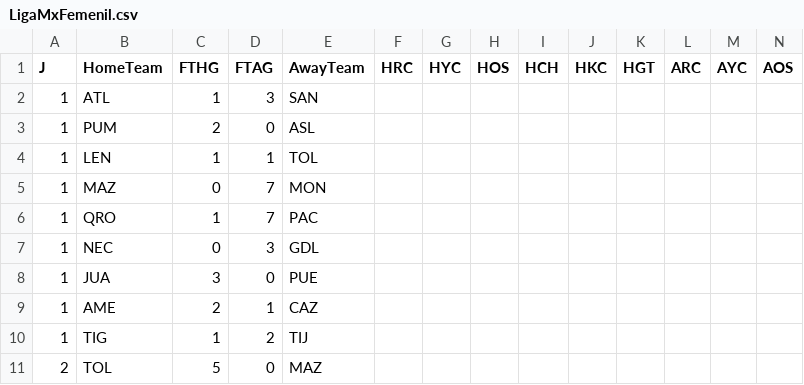
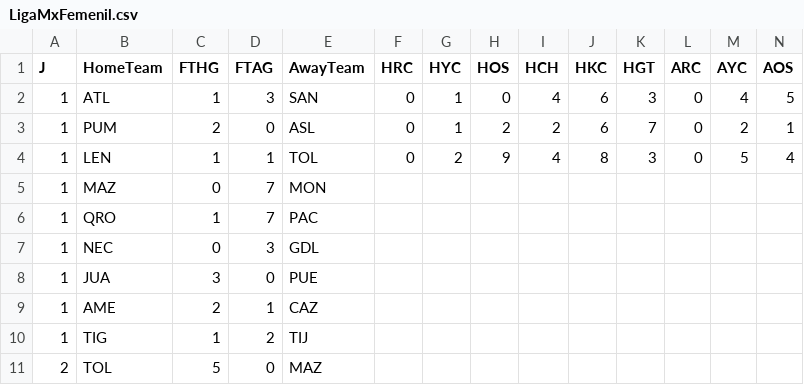
Before and after one commit to 450fausto/database, a CSV file: Run/LigaMxFemenil.csv, drawn as a sheet; only a part is shown; removed rows and columns are numbered as before the commit, all else as after; rows hold the shown columns only; the diff names each change by its address in the sheet, - before the commit and + after, or states it on an @@ line.

Commit message:
Update LigaMxFemenil.csv

```diff
--- a/Run/LigaMxFemenil.csv
+++ b/Run/LigaMxFemenil.csv
-row 2: 1 | ATL | 1 | 3 | SAN
-row 3: 1 | PUM | 2 | 0 | ASL
-row 4: 1 | LEN | 1 | 1 | TOL
+row 2: 1 | ATL | 1 | 3 | SAN | 0 | 1 | 0 | 4 | 6 | 3 | 0 | 4 | 5
+row 3: 1 | PUM | 2 | 0 | ASL | 0 | 1 | 2 | 2 | 6 | 7 | 0 | 2 | 1
+row 4: 1 | LEN | 1 | 1 | TOL | 0 | 2 | 9 | 4 | 8 | 3 | 0 | 5 | 4
```
